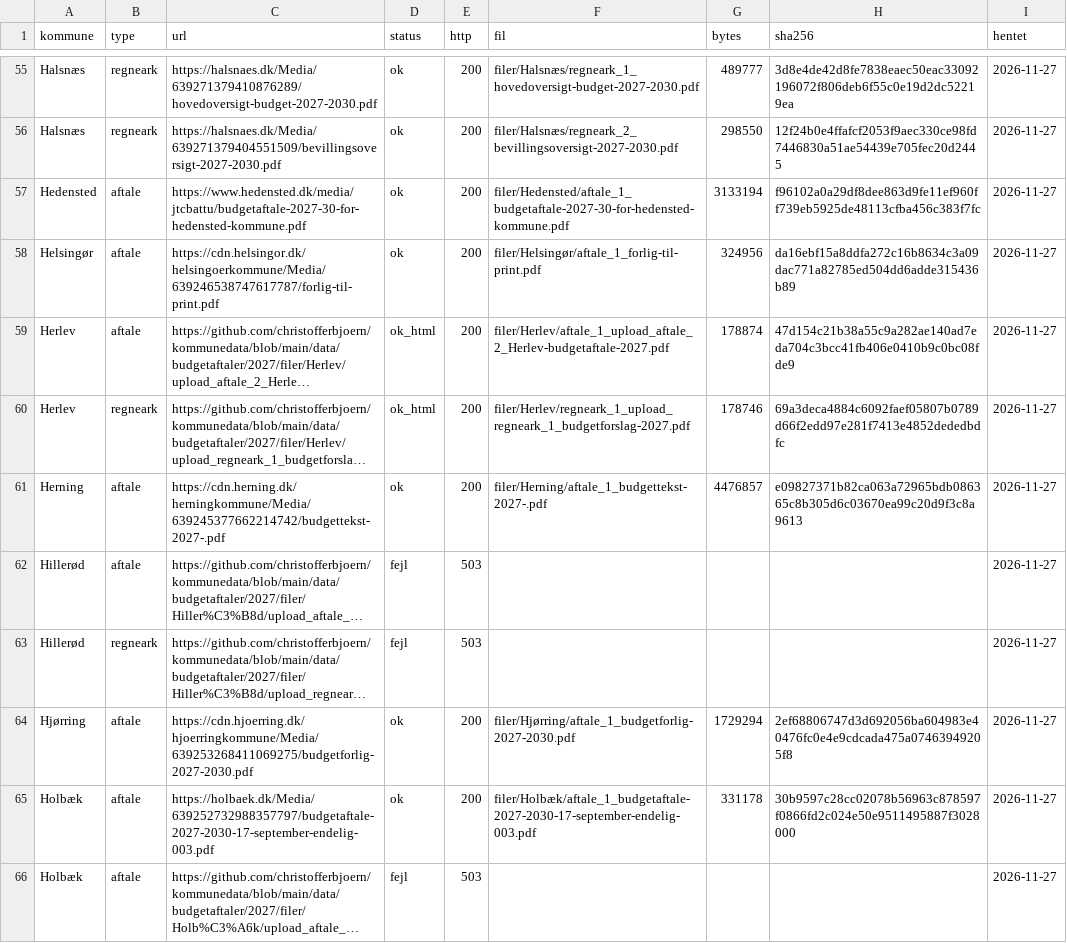
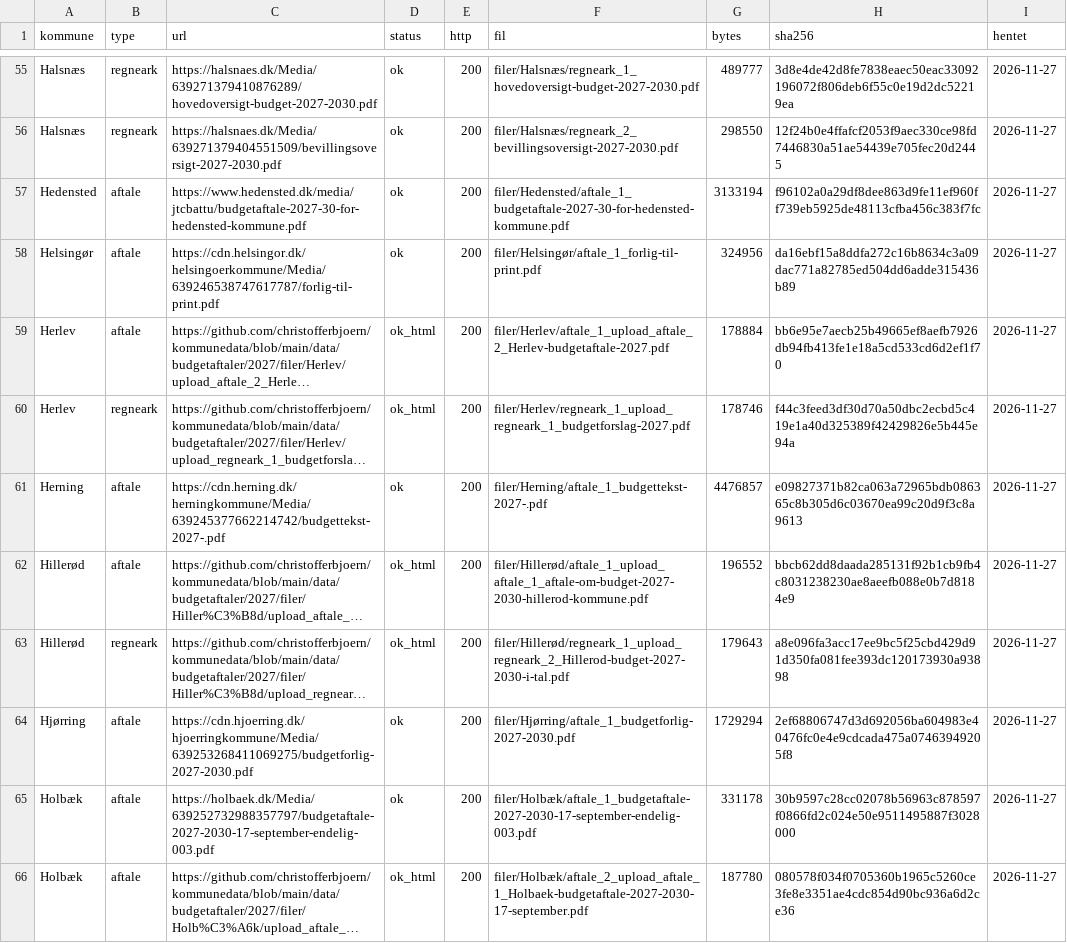
Before and after one commit to christofferbjoern/kommunedata, a CSV file: data/budgetaftaler/2027/manifest.csv, drawn as a sheet; only a part is shown, gaps mark what is left out; long unchanged cells end in …; the diff covers the shown part only; the diff names each change by its address in the sheet, - before the commit and + after, or states it on an @@ line.

```diff
--- a/data/budgetaftaler/2027/manifest.csv
+++ b/data/budgetaftaler/2027/manifest.csv
-G59 (bytes): 178874
+G59 (bytes): 178884
-H59 (sha256): 47d154c21b38a55c9a282ae140ad7eda704c3bcc41fb406e0410b9c0bc08fde9
+H59 (sha256): bb6e95e7aecb25b49665ef8aefb7926db94fb413fe1e18a5cd533cd6d2ef1f70
-H60 (sha256): 69a3deca4884c6092faef05807b0789d66f2edd97e281f7413e4852dededbdfc
+H60 (sha256): f44c3feed3df30d70a50dbc2ecbd5c419e1a40d325389f42429826e5b445e94a
-D62:D63 (status): fejl
+D62:D63 (status): ok_html
-E62:E63 (http): 503
+E62:E63 (http): 200
-F62 (fil): (empty)
+F62 (fil): filer/Hillerød/aftale_1_upload_aftale_1_aftale-om-budget-2027-2030-hillerod-kommune.pdf
-G62 (bytes): (empty)
+G62 (bytes): 196552
-H62 (sha256): (empty)
+H62 (sha256): bbcb62dd8daada285131f92b1cb9fb4c8031238230ae8aeefb088e0b7d8184e9
-F63 (fil): (empty)
+F63 (fil): filer/Hillerød/regneark_1_upload_regneark_2_Hillerod-budget-2027-2030-i-tal.pdf
-G63 (bytes): (empty)
+G63 (bytes): 179643
-H63 (sha256): (empty)
+H63 (sha256): a8e096fa3acc17ee9bc5f25cbd429d91d350fa081fee393dc120173930a93898
-D66 (status): fejl
+D66 (status): ok_html
-E66 (http): 503
+E66 (http): 200
-F66 (fil): (empty)
+F66 (fil): filer/Holbæk/aftale_2_upload_aftale_1_Holbaek-budgetaftale-2027-2030-17-september.pdf
-G66 (bytes): (empty)
+G66 (bytes): 187780
-H66 (sha256): (empty)
+H66 (sha256): 080578f034f0705360b1965c5260ce3fe8e3351ae4cdc854d90bc936a6d2ce36
```
Also changed, not shown: 141 edited cells elsewhere in this file, 57 other files.
